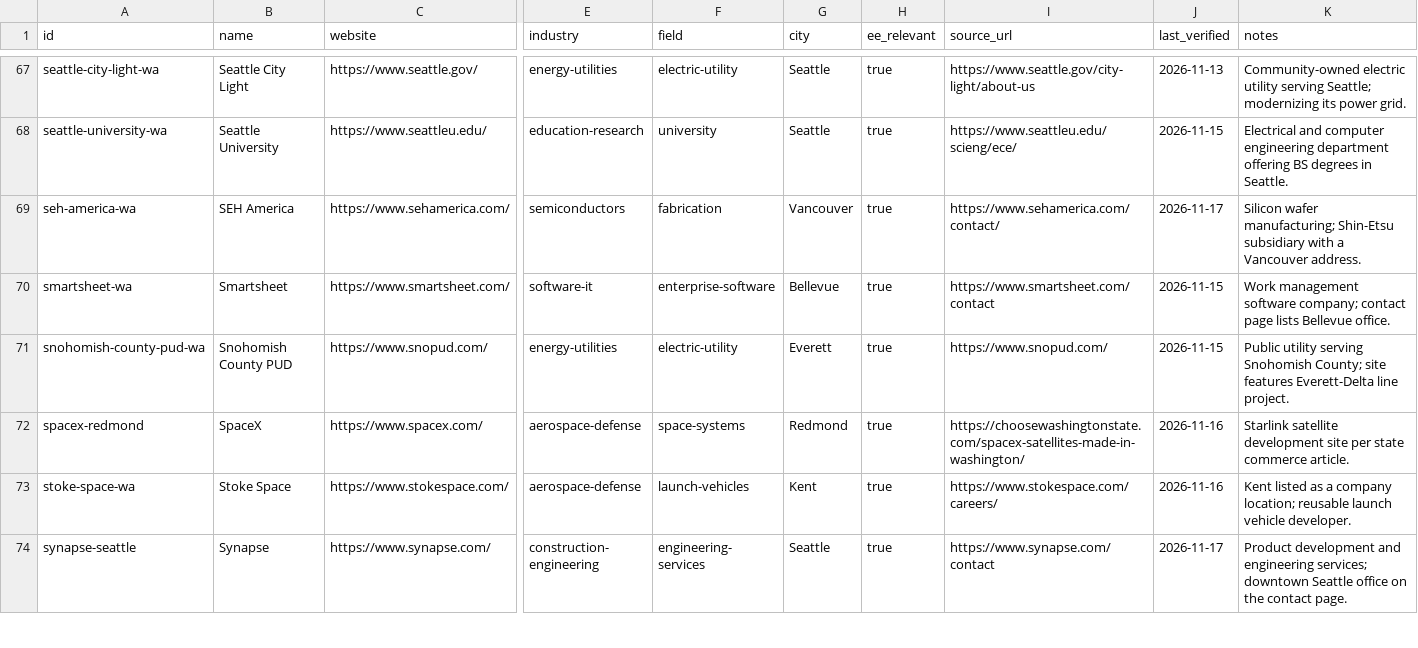
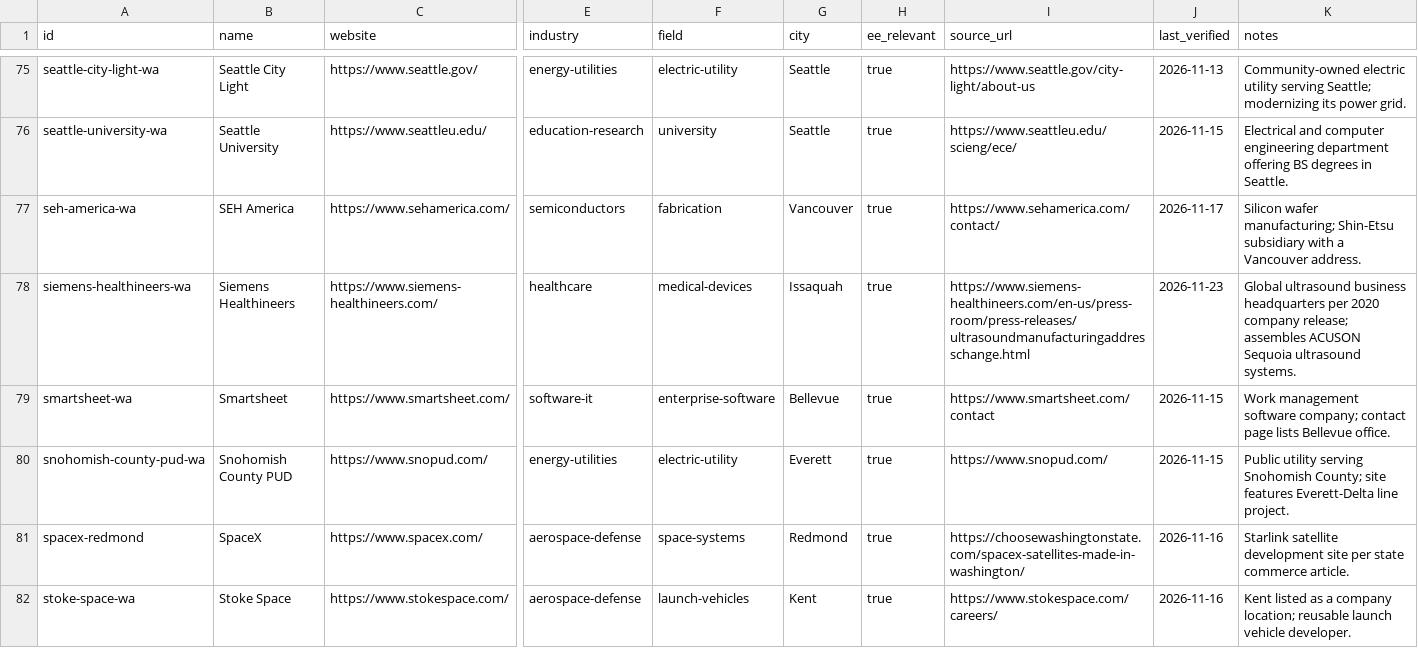
Before and after one commit to edwardasilva/company-lists, a CSV file: data/us/washington.csv, drawn as a sheet; only a part is shown, gaps mark what is left out; the shorter side is filled out with more unchanged rows; rows hold the shown columns only; the diff covers the shown part only; the diff names each change by its address in the sheet, - before the commit and + after, or states it on an @@ line.

```diff
--- a/data/us/washington.csv
+++ b/data/us/washington.csv
+row 78: siemens-healthineers-wa | Siemens Healthineers | https://www.siemens-healthineers.com/ | healthcare | medical-devices | Issaquah | true | https://www.siemens-healthineers.com/en-us/press-room/press-releases/ultrasoundmanufacturingaddresschange.html | 2026-11-23 | Global ultrasound business headquarters per 2020 company release; assembles ACUSON Sequoia ultrasound systems.
```
Also changed, not shown: 8 added rows elsewhere in this file.
